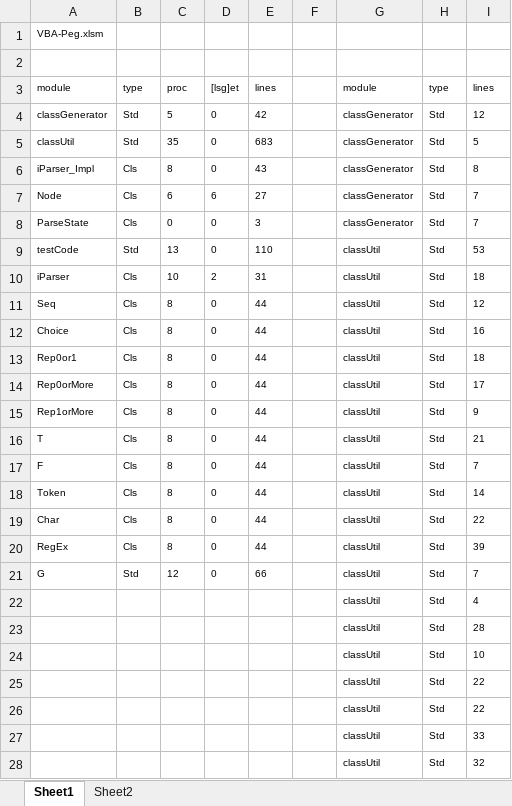
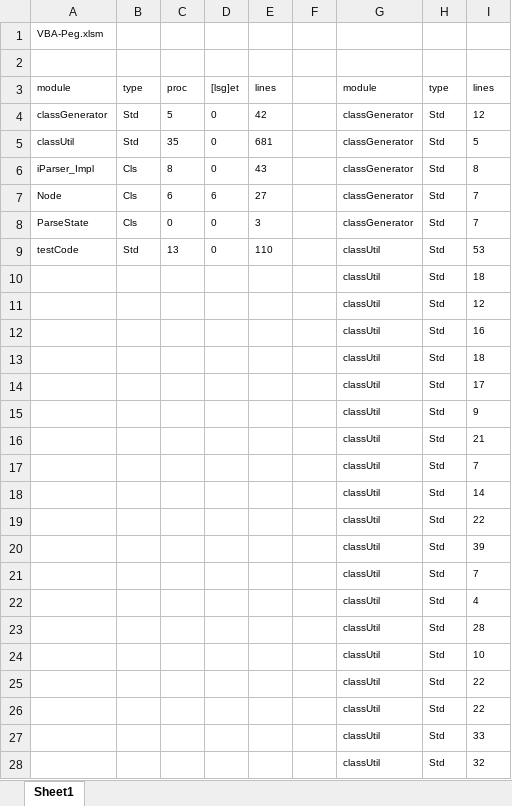
Before and after one commit to mnru/VBA-Peg, an Excel workbook: VBA-Peg.xlsm, sheet Sheet1, drawn as a sheet; only a part is shown; values as stored, in another font and other column widths than the file's, no borders; table styles not drawn; the diff covers the shown part only; the diff names each change by its address in the sheet, - before the commit and + after, or states it on an @@ line.

```diff
--- a/VBA-Peg.xlsm (sheet Sheet1)
+++ b/VBA-Peg.xlsm (sheet Sheet1)
-sheet tab: Sheet2
-E5: 683
+E5: 681
-A10: iParser
+A10: (empty)
-B10:B20: Cls
+B10:B20: (empty)
-C10: 10
+C10: (empty)
-D10: 2
+D10: (empty)
-E10: 31
+E10: (empty)
-A11: Seq
+A11: (empty)
-C11:C20: 8
+C11:C20: (empty)
-D11:D21: 0
+D11:D21: (empty)
-E11:E20: 44
+E11:E20: (empty)
-A12: Choice
+A12: (empty)
-A13: Rep0or1
+A13: (empty)
-A14: Rep0orMore
+A14: (empty)
-A15: Rep1orMore
+A15: (empty)
-A16: T
+A16: (empty)
-A17: F
+A17: (empty)
-A18: Token
+A18: (empty)
-A19: Char
+A19: (empty)
-A20: RegEx
+A20: (empty)
-A21: G
+A21: (empty)
-B21: Std
+B21: (empty)
-C21: 12
+C21: (empty)
-E21: 66
+E21: (empty)
```
Also changed, not shown: 102 removed rows and 11 edited cells elsewhere in this sheet, 1 other file.
